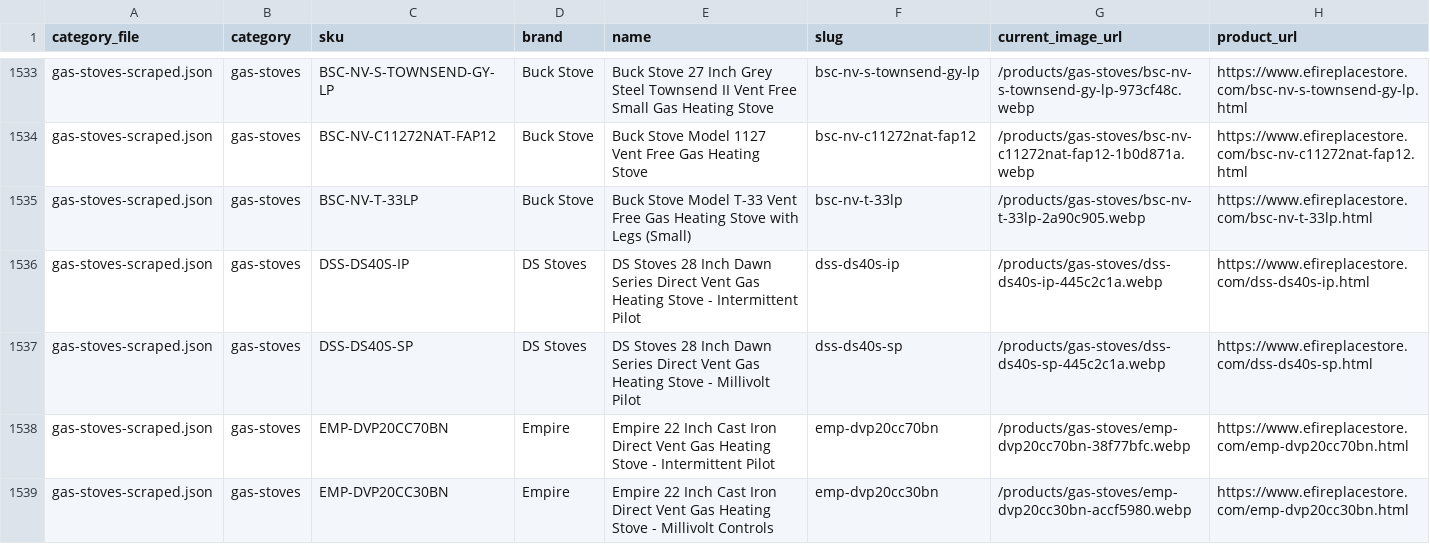
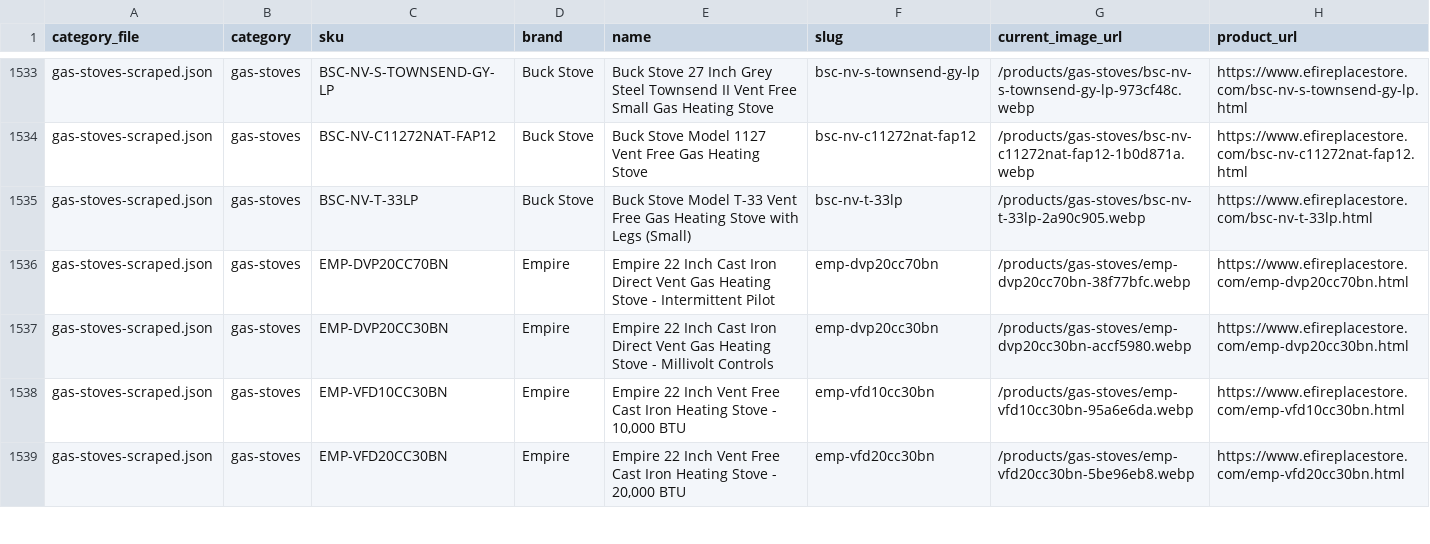
Before and after one commit to Chuff1021/FireplaceWebstore, a CSV file: image-upgrade/fireplace-products.csv, drawn as a sheet; only a part is shown, gaps mark what is left out; the shorter side is filled out with more unchanged rows.

Commit message:
Remove DS Stoves appliance listings

```diff
--- a/image-upgrade/fireplace-products.csv
+++ b/image-upgrade/fireplace-products.csv
@@ -1535,4 +1535,2 @@ gas-stoves-scraped.json,gas-stoves,BSC-NV-C11272NAT-FAP12,Buck Stove,Buck Stove
 gas-stoves-scraped.json,gas-stoves,BSC-NV-T-33LP,Buck Stove,Buck Stove Model T-33 Vent Free Gas Heating Stove with Legs (Small),bsc-nv-t-33lp,/products/gas-stoves/bsc-nv-t-33lp-2a90c905.webp,https://www.efireplacestore.com/bsc-nv-t-33lp.html
-gas-stoves-scraped.json,gas-stoves,DSS-DS40S-IP,DS Stoves,DS Stoves 28 Inch Dawn Series Direct Vent Gas Heating Stove - Intermittent Pilot,dss-ds40s-ip,/products/gas-stoves/dss-ds40s-ip-445c2c1a.webp,https://www.efireplacestore.com/dss-ds40s-ip.html
-gas-stoves-scraped.json,gas-stoves,DSS-DS40S-SP,DS Stoves,DS Stoves 28 Inch Dawn Series Direct Vent Gas Heating Stove - Millivolt Pilot,dss-ds40s-sp,/products/gas-stoves/dss-ds40s-sp-445c2c1a.webp,https://www.efireplacestore.com/dss-ds40s-sp.html
 gas-stoves-scraped.json,gas-stoves,EMP-DVP20CC70BN,Empire,Empire 22 Inch Cast Iron Direct Vent Gas Heating Stove - Intermittent Pilot,emp-dvp20cc70bn,/products/gas-stoves/emp-dvp20cc70bn-38f77bfc.webp,https://www.efireplacestore.com/emp-dvp20cc70bn.html
```
Also changed, not shown: 4 other files.
